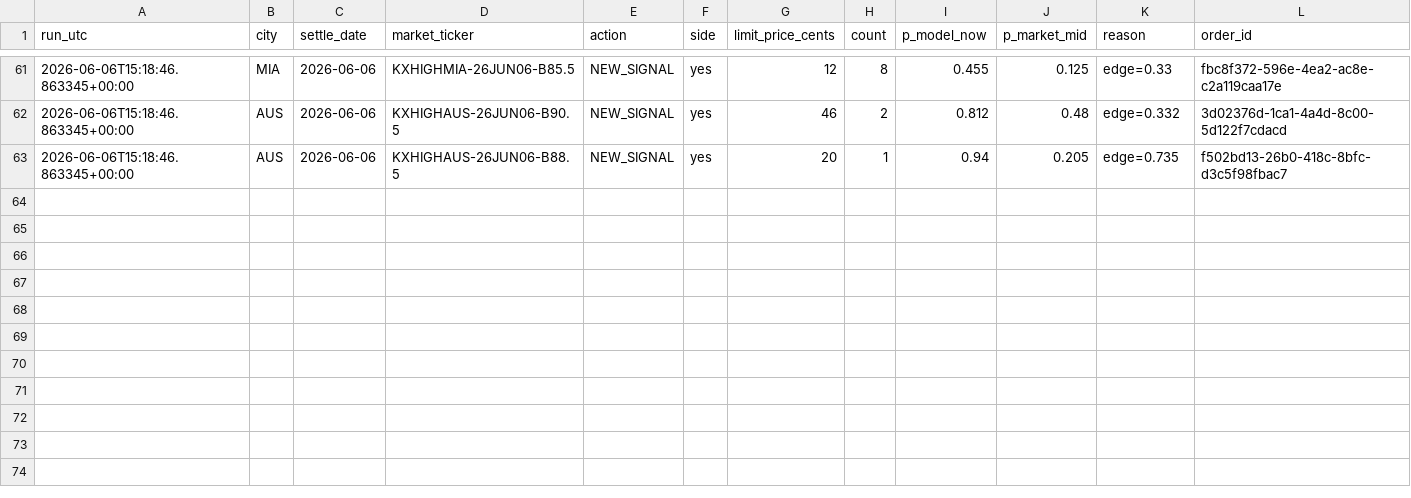
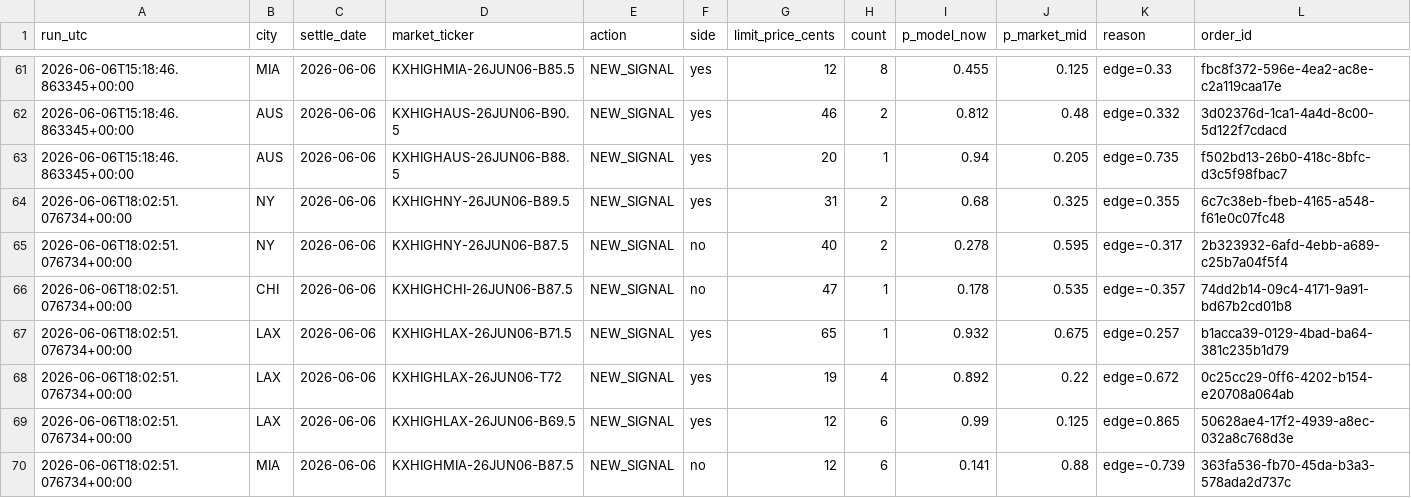
Before and after one commit to juliettemorrell/kalshi-test, a CSV file: data/midday_actions.csv, drawn as a sheet; only a part is shown, gaps mark what is left out; rows hold the shown columns only; the diff names each change by its address in the sheet, - before the commit and + after, or states it on an @@ line.

Commit message:
afternoon 2026-06-06T18:04:35

```diff
--- a/data/midday_actions.csv
+++ b/data/midday_actions.csv
+row 64: 2026-06-06T18:02:51.076734+00:00 | NY | 2026-06-06 | KXHIGHNY-26JUN06-B89.5 | NEW_SIGNAL | yes | 31 | 2 | 0.68 | 0.325 | edge=0.355 | 6c7c38eb-fbeb-4165-a548-f61e0c07fc48
+row 65: 2026-06-06T18:02:51.076734+00:00 | NY | 2026-06-06 | KXHIGHNY-26JUN06-B87.5 | NEW_SIGNAL | no | 40 | 2 | 0.278 | 0.595 | edge=-0.317 | 2b323932-6afd-4ebb-a689-c25b7a04f5f4
+row 66: 2026-06-06T18:02:51.076734+00:00 | CHI | 2026-06-06 | KXHIGHCHI-26JUN06-B87.5 | NEW_SIGNAL | no | 47 | 1 | 0.178 | 0.535 | edge=-0.357 | 74dd2b14-09c4-4171-9a91-bd67b2cd01b8
+row 67: 2026-06-06T18:02:51.076734+00:00 | LAX | 2026-06-06 | KXHIGHLAX-26JUN06-B71.5 | NEW_SIGNAL | yes | 65 | 1 | 0.932 | 0.675 | edge=0.257 | b1acca39-0129-4bad-ba64-381c235b1d79
+row 68: 2026-06-06T18:02:51.076734+00:00 | LAX | 2026-06-06 | KXHIGHLAX-26JUN06-T72 | NEW_SIGNAL | yes | 19 | 4 | 0.892 | 0.22 | edge=0.672 | 0c25cc29-0ff6-4202-b154-e20708a064ab
+row 69: 2026-06-06T18:02:51.076734+00:00 | LAX | 2026-06-06 | KXHIGHLAX-26JUN06-B69.5 | NEW_SIGNAL | yes | 12 | 6 | 0.99 | 0.125 | edge=0.865 | 50628ae4-17f2-4939-a8ec-032a8c768d3e
+row 70: 2026-06-06T18:02:51.076734+00:00 | MIA | 2026-06-06 | KXHIGHMIA-26JUN06-B87.5 | NEW_SIGNAL | no | 12 | 6 | 0.141 | 0.88 | edge=-0.739 | 363fa536-fb70-45da-b3a3-578ada2d737c
```
